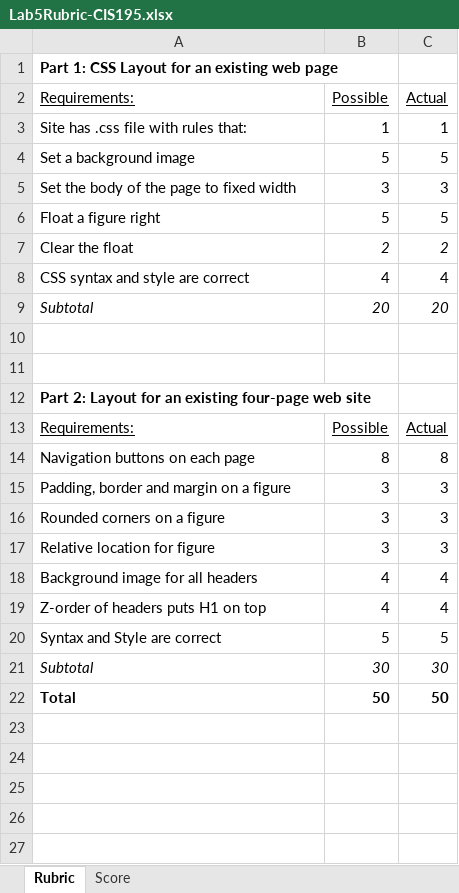
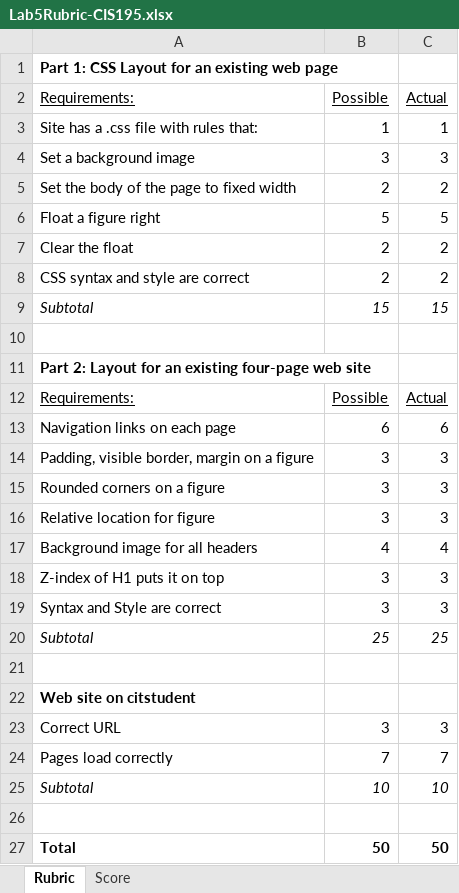
Before and after one commit to LCC-CIT/CIS195-CourseMaterials, an Excel workbook: LabStarters/Lab05/Lab5Rubric-CIS195.xlsx, sheet Rubric, drawn as a sheet; values as stored, in another font and other column widths than the file's, no borders; removed rows and columns are numbered as before the commit, all else as after; the diff names each change by its address in the sheet, - before the commit and + after, or states it on an @@ line.

```diff
--- a/LabStarters/Lab05/Lab5Rubric-CIS195.xlsx (sheet Rubric)
+++ b/LabStarters/Lab05/Lab5Rubric-CIS195.xlsx (sheet Rubric)
-A3 (Requirements:): Site has .css file with rules that:
+A3 (Requirements:): Site has a .css file with rules that:
-row 4: Set a background image | 5 | 5
-A4 (Requirements:): Set the body of the page to fixed width
+A4 (Requirements:): Set a background image
+row 5: Set the body of the page to fixed width | 2 | 2
-B7:C7 italic: on
+B7:C7 italic: off
-B8 (Possible): 4
+B8 (Possible): 2
-C8 (Actual): 4
+C8 (Actual): 2
-B9 (Possible): 20
+B9 (Possible): 15
-C9 (Actual): 20
+C9 (Actual): 15
-row 10: (empty)
-row 14: Navigation buttons on each page | 8 | 8
+row 13: Navigation links on each page | 6 | 6
-A14 (Requirements:): Padding, border and margin on a figure
+A14 (Requirements:): Padding, visible border, margin on a figure
-row 19: Z-order of headers puts H1 on top | 4 | 4
+row 18: Z-index of H1 puts it on top | 3 | 3
-B19 (Possible): 5
+B19 (Possible): 3
-C19 (Actual): 5
+C19 (Actual): 3
-B20 (Possible): 30
+B20 (Possible): 25
-C20 (Actual): 30
+C20 (Actual): 25
+row 21: (empty)
+row 22: Web site on citstudent
+row 23: Correct URL | 3 | 3
+row 24: Pages load correctly | 7 | 7
+row 25: Subtotal | 10 | 10
+row 26: (empty)
```
Also changed, not shown: sheet Score, formulas that keep their value, LabStarters/Lab03/Lab3Rubric-CIS195.xlsx, LabStarters/Lab04/Lab4Rubric-CIS195.xlsx, 1 other file.
